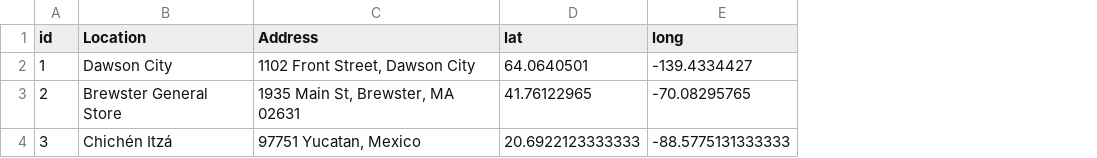
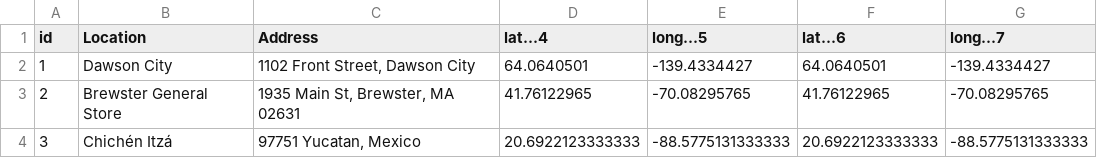
Before and after one commit to HannahCBrunelle/Brunelle_SpatialEcology, a CSV file: Locations.csv, drawn as a sheet; the diff names each change by its address in the sheet, - before the commit and + after, or states it on an @@ line.

Commit message:
Overwrite during grading

```diff
--- a/Locations.csv
+++ b/Locations.csv
+column F (lat...6), rows 2-4: 64.0640501 | 41.76122965 | 20.6922123333333
+column G (long...7), rows 2-4: -139.4334427 | -70.08295765 | -88.5775131333333
-D1: lat
+D1: lat...4
-E1: long
+E1: long...5
```
